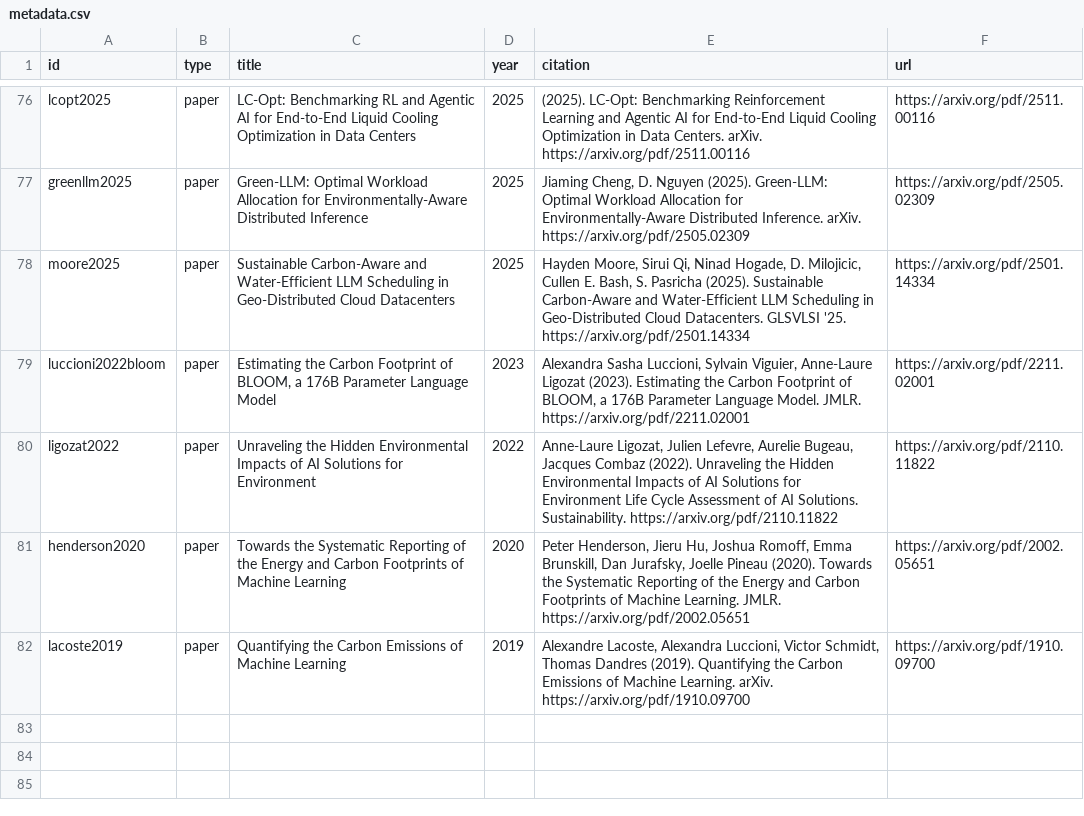
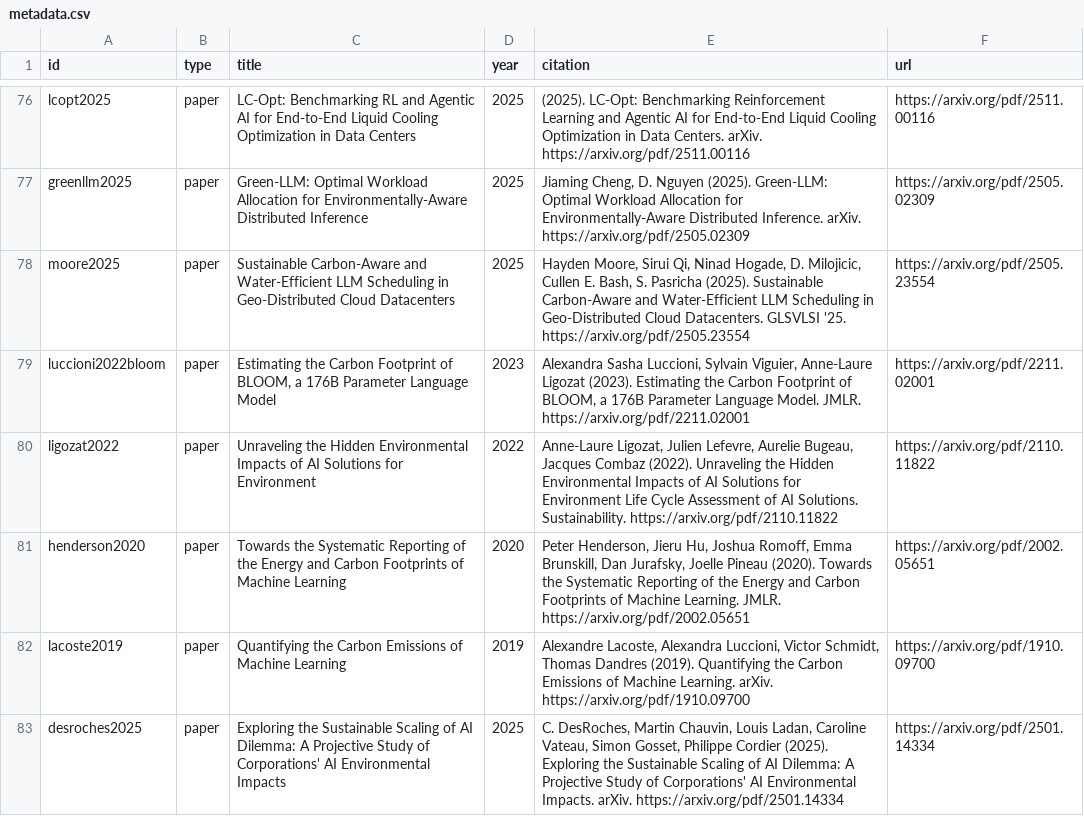
Before and after one commit to qualiaMachine/KohakuRAG_UI, a CSV file: data/metadata.csv, drawn as a sheet; only a part is shown, gaps mark what is left out; the diff covers the shown part only; the diff names each change by its address in the sheet, - before the commit and + after, or states it on an @@ line.

```diff
--- a/data/metadata.csv
+++ b/data/metadata.csv
-E78 (citation): …GLSVLSI '25. https://arxiv.org/pdf/2501.14334
+E78 (citation): …GLSVLSI '25. https://arxiv.org/pdf/2505.23554
-F78 (url): https://arxiv.org/pdf/2501.14334
+F78 (url): https://arxiv.org/pdf/2505.23554
+row 83: desroches2025 | paper | Exploring the Sustainable Scaling of AI Dilemma: A Projective Study of Corporations' AI Environmental Impacts | 2025 | C. DesRoches, Martin Chauvin, Louis Ladan, Caroline Vateau, Simon Gosset, Philippe Cordier (2025). Exploring the Sustainable Scaling of AI Dilemma: A Projective Study of Corporations' AI Environmental Impacts. arXiv. https://arxiv.org/pdf/2501.14334 | https://arxiv.org/pdf/2501.14334
```
Also changed, not shown: 6 added rows and 3 edited cells elsewhere in this file.
